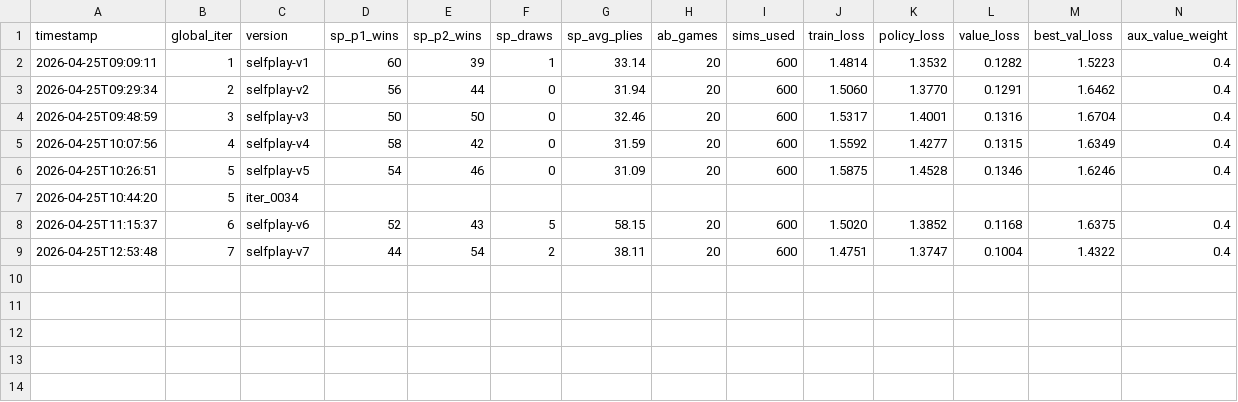
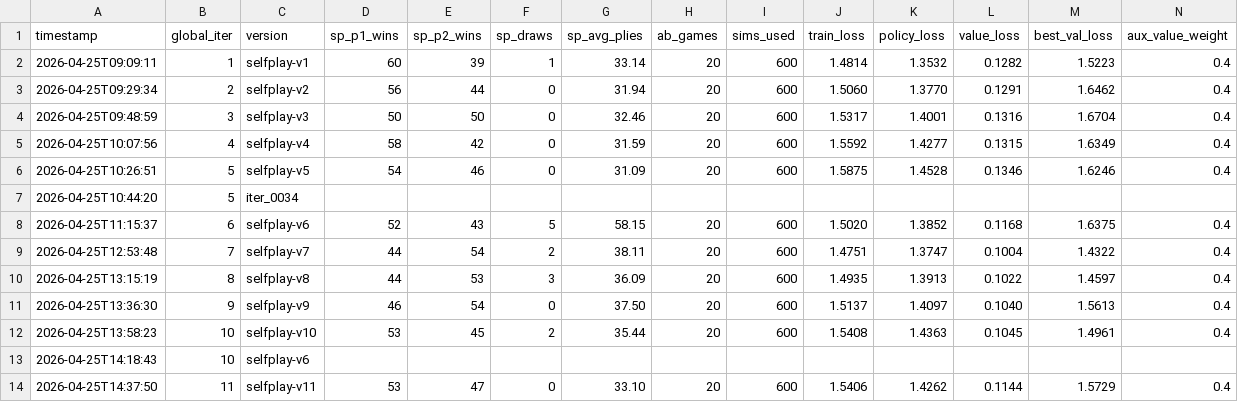
Before and after one commit to AlexanderLeonida/quoridor-AI, a CSV file: logs/metrics.csv, drawn as a sheet; only a part is shown; rows hold the shown columns only; the diff names each change by its address in the sheet, - before the commit and + after, or states it on an @@ line.

```diff
--- a/logs/metrics.csv
+++ b/logs/metrics.csv
+row 10: 2026-04-25T13:15:19 | 8 | selfplay-v8 | 44 | 53 | 3 | 36.09 | 20 | 600 | 1.4935 | 1.3913 | 0.1022 | 1.4597 | 0.4
+row 11: 2026-04-25T13:36:30 | 9 | selfplay-v9 | 46 | 54 | 0 | 37.50 | 20 | 600 | 1.5137 | 1.4097 | 0.1040 | 1.5613 | 0.4
+row 12: 2026-04-25T13:58:23 | 10 | selfplay-v10 | 53 | 45 | 2 | 35.44 | 20 | 600 | 1.5408 | 1.4363 | 0.1045 | 1.4961 | 0.4
+row 13: 2026-04-25T14:18:43 | 10 | selfplay-v6
+row 14: 2026-04-25T14:37:50 | 11 | selfplay-v11 | 53 | 47 | 0 | 33.10 | 20 | 600 | 1.5406 | 1.4262 | 0.1144 | 1.5729 | 0.4
```
Also changed, not shown: 2 other files.
